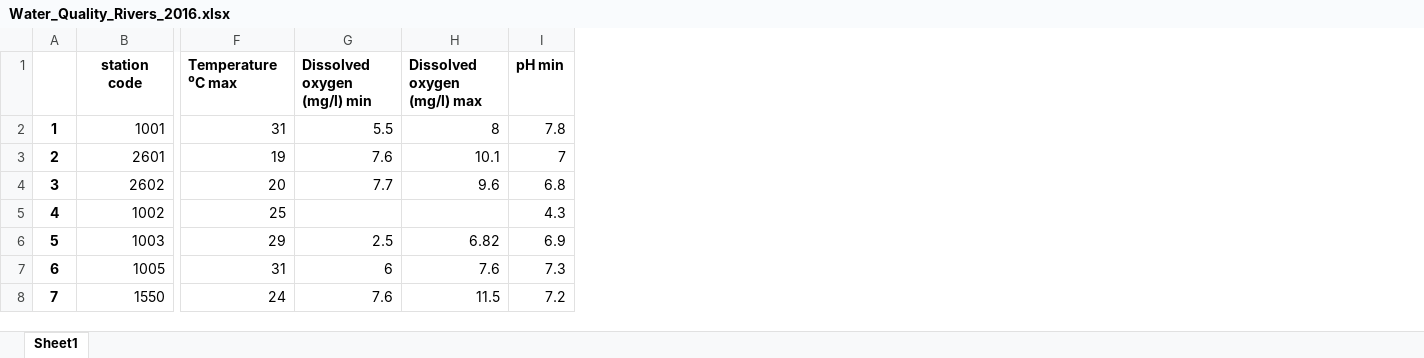
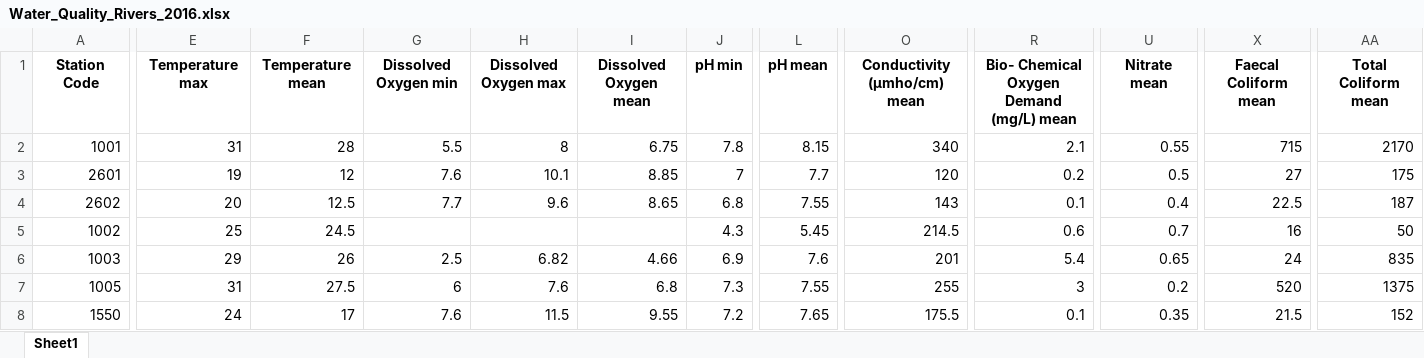
Before and after one commit to PrithviK21/D12A_WaterQualityModel, an Excel workbook: Database/Water_Quality_Rivers_2016.xlsx, sheet Sheet1, drawn as a sheet; only a part is shown, gaps mark what is left out; values as stored, in another font and other column widths than the file's, no borders; removed rows and columns are numbered as before the commit, all else as after; rows hold the shown columns only; ↵ is a line break in a cell; the diff names each change by its address in the sheet, - before the commit and + after, or states it on an @@ line.

Commit message:
Added mean in 16, cleanup in 08, 12

```diff
--- a/Database/Water_Quality_Rivers_2016.xlsx (sheet Sheet1)
+++ b/Database/Water_Quality_Rivers_2016.xlsx (sheet Sheet1)
-column A, rows 2-8: 1 | 2 | 3 | 4 | 5 | 6 | 7
+column F, rows 2-8: 28 | 12 | 12.5 | 24.5 | 26 | 27.5 | 17
+column I, rows 2-8: 6.75 | 8.85 | 8.65 |  | 4.66 | 6.8 | 9.55
+column L, rows 2-8: 8.15 | 7.7 | 7.55 | 5.45 | 7.6 | 7.55 | 7.65
+column O, rows 2-8: 340 | 120 | 143 | 214.5 | 201 | 255 | 175.5
+column R, rows 2-8: 2.1 | 0.2 | 0.1 | 0.6 | 5.4 | 3 | 0.1
+column U, rows 2-8: 0.55 | 0.5 | 0.4 | 0.7 | 0.65 | 0.2 | 0.35
+column X, rows 2-8: 715 | 27 | 22.5 | 16 | 24 | 520 | 21.5
+column AA, rows 2-8: 2170 | 175 | 187 | 50 | 835 | 1375 | 152
-row 1:  | station code | Temperature ⁰C max | Dissolved oxygen ↵ (mg/l) min | Dissolved oxygen ↵ (mg/l) max | pH min
+row 1: Station Code | Temperature max | Temperature mean | Dissolved Oxygen min | Dissolved Oxygen max | Dissolved Oxygen mean | pH min | pH mean | Conductivity (µmho/cm) mean | Bio- Chemical Oxygen Demand (mg/L) mean | Nitrate mean | Faecal Coliform mean | Total Coliform mean
```
Also changed, not shown: Database/Water_Quality_Rivers_2008.xlsx, Database/Water_Quality_Rivers_2012.xlsx, 1 other file.
